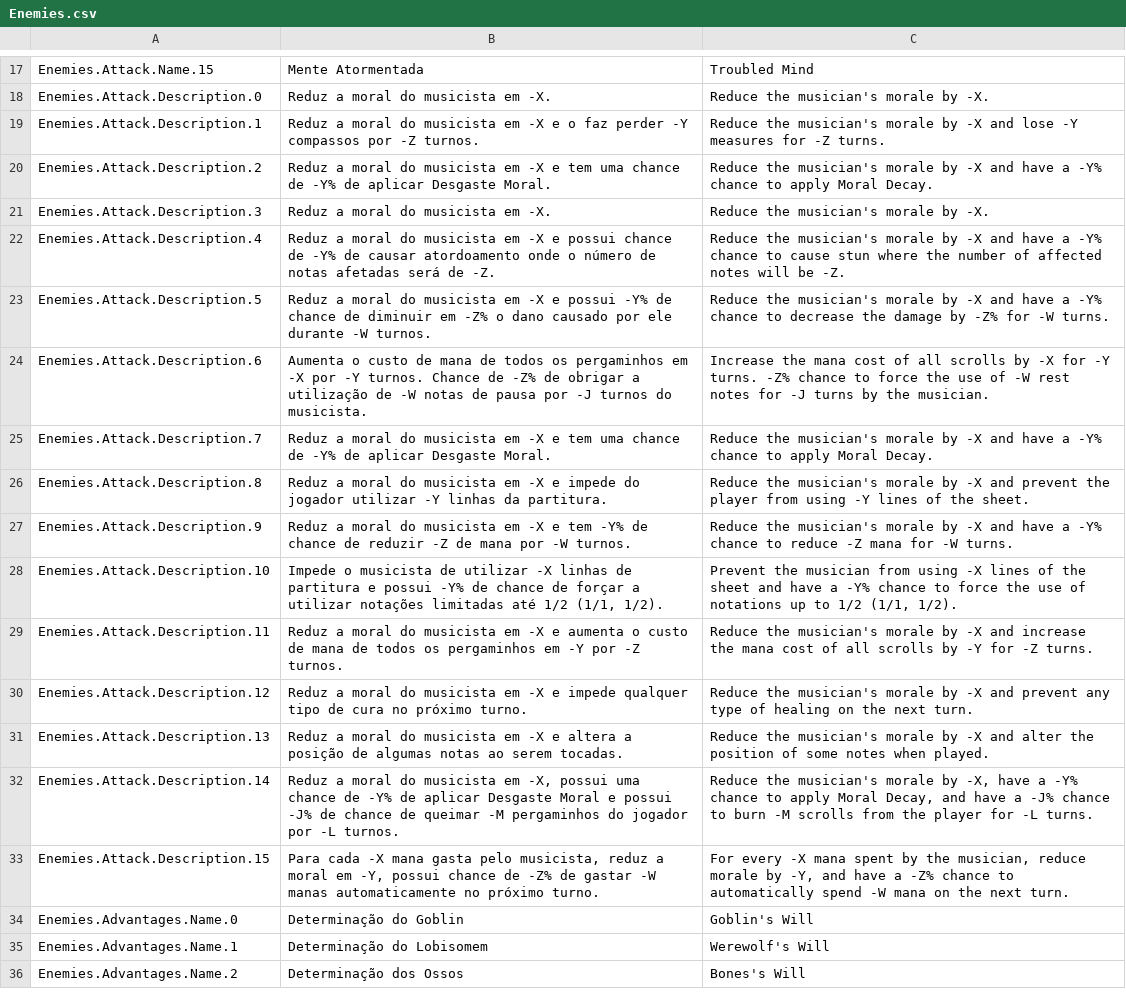
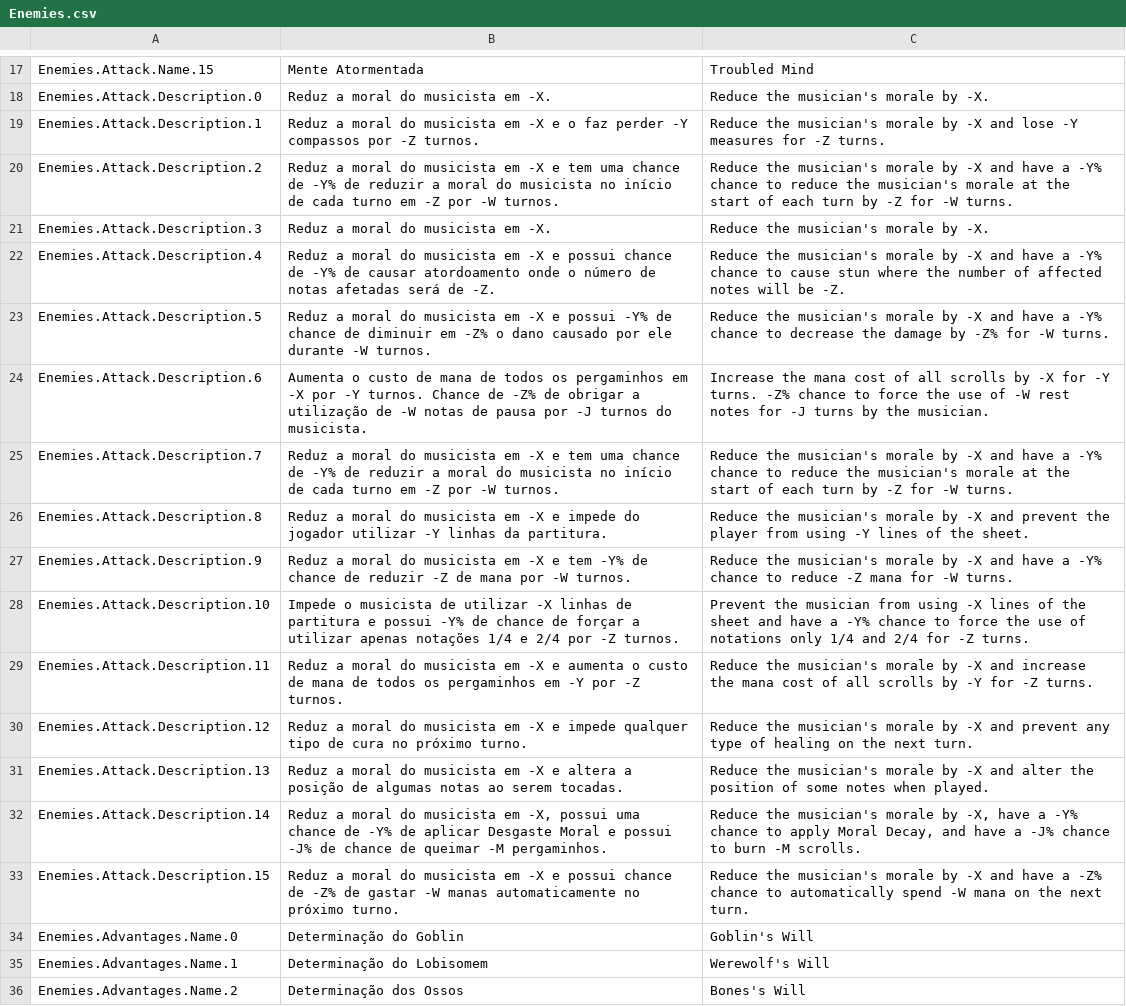
Before and after one commit to Pezzo70/kingdoms-symphony, a CSV file: Assets/_Scripts/Systems/Localization/SimpleLocalization/Resources/Localization/Enemies.csv, drawn as a sheet; only a part is shown, gaps mark what is left out.

```diff
--- a/Assets/_Scripts/Systems/Localization/SimpleLocalization/Resources/Localization/Enemies.csv
+++ b/Assets/_Scripts/Systems/Localization/SimpleLocalization/Resources/Localization/Enemies.csv
@@ -19,3 +19,3 @@ Enemies.Attack.Description.0,Reduz a moral do musicista em -X.,Reduce the musici
 Enemies.Attack.Description.1,Reduz a moral do musicista em -X e o faz perder -Y compassos por -Z turnos.,Reduce the musician's morale by -X and lose -Y measures for -Z turns.
-Enemies.Attack.Description.2,Reduz a moral do musicista em -X e tem uma chance de -Y% de aplicar Desgaste Moral.,Reduce the musician's morale by -X and have a -Y% chance to apply Moral Decay.
+Enemies.Attack.Description.2,Reduz a moral do musicista em -X e tem uma chance de -Y% de reduzir a moral do musicista no início de cada turno em -Z por -W turnos.,Reduce the musician's morale by -X and have a -Y% chance to reduce the musician's morale at the start of each turn by -Z for -W turns.
 Enemies.Attack.Description.3,Reduz a moral do musicista em -X.,Reduce the musician's morale by -X.
@@ -24,6 +24,6 @@ Enemies.Attack.Description.5,Reduz a moral do musicista em -X e possui -Y% de ch
 Enemies.Attack.Description.6,Aumenta o custo de mana de todos os pergaminhos em -X por -Y turnos. Chance de -Z% de obrigar a utilização de -W notas de pausa por -J turnos do musicista.,Increase the mana cost of all scrolls by -X for -Y turns. -Z% chance to force the use of -W rest notes for -J turns by the musician.
-Enemies.Attack.Description.7,Reduz a moral do musicista em -X e tem uma chance de -Y% de aplicar Desgaste Moral.,Reduce the musician's morale by -X and have a -Y% chance to apply Moral Decay.
+Enemies.Attack.Description.7,Reduz a moral do musicista em -X e tem uma chance de -Y% de reduzir a moral do musicista no início de cada turno em -Z por -W turnos.,Reduce the musician's morale by -X and have a -Y% chance to reduce the musician's morale at the start of each turn by -Z for -W turns.
 Enemies.Attack.Description.8,Reduz a moral do musicista em -X e impede do jogador utilizar -Y linhas da partitura.,Reduce the musician's morale by -X and prevent the player from using -Y lines of the sheet.
 Enemies.Attack.Description.9,Reduz a moral do musicista em -X e tem -Y% de chance de reduzir -Z de mana por -W turnos.,Reduce the musician's morale by -X and have a -Y% chance to reduce -Z mana for -W turns.
-Enemies.Attack.Description.10,"Impede o musicista de utilizar -X linhas de partitura e possui -Y% de chance de forçar a utilizar notações limitadas até 1/2 (1/1, 1/2).","Prevent the musician from using -X lines of the sheet and have a -Y% chance to force the use of notations up to 1/2 (1/1, 1/2)."
+Enemies.Attack.Description.10,Impede o musicista de utilizar -X linhas de partitura e possui -Y% de chance de forçar a utilizar apenas notações 1/4 e 2/4 por -Z turnos.,Prevent the musician from using -X lines of the sheet and have a -Y% chance to force the use of notations only 1/4 and 2/4 for -Z turns.
 Enemies.Attack.Description.11,Reduz a moral do musicista em -X e aumenta o custo de mana de todos os pergaminhos em -Y por -Z turnos.,Reduce the musician's morale by -X and increase the mana cost of all scrolls by -Y for -Z turns.
@@ -31,4 +31,4 @@ Enemies.Attack.Description.12,Reduz a moral do musicista em -X e impede qualquer
 Enemies.Attack.Description.13,Reduz a moral do musicista em -X e altera a posição de algumas notas ao serem tocadas.,Reduce the musician's morale by -X and alter the position of some notes when played.
-Enemies.Attack.Description.14,"Reduz a moral do musicista em -X, possui uma chance de -Y% de aplicar Desgaste Moral e possui -J% de chance de queimar -M pergaminhos do jogador por -L turnos.","Reduce the musician's morale by -X, have a -Y% chance to apply Moral Decay, and have a -J% chance to burn -M scrolls from the player for -L turns."
-Enemies.Attack.Description.15,"Para cada -X mana gasta pelo musicista, reduz a moral em -Y, possui chance de -Z% de gastar -W manas automaticamente no próximo turno.","For every -X mana spent by the musician, reduce morale by -Y, and have a -Z% chance to automatically spend -W mana on the next turn."
+Enemies.Attack.Description.14,"Reduz a moral do musicista em -X, possui uma chance de -Y% de aplicar Desgaste Moral e possui -J% de chance de queimar -M pergaminhos.","Reduce the musician's morale by -X, have a -Y% chance to apply Moral Decay, and have a -J% chance to burn -M scrolls."
+Enemies.Attack.Description.15,Reduz a moral do musicista em -X e possui chance de -Z% de gastar -W manas automaticamente no próximo turno.,Reduce the musician's morale by -X and have a -Z% chance to automatically spend -W mana on the next turn.
 Enemies.Advantages.Name.0,Determinação do Goblin,Goblin's Will
```
Also changed, not shown: Assets/_Scripts/Systems/Localization/SimpleLocalization/Resources/Localization/Scrolls.csv, 10 other files.
